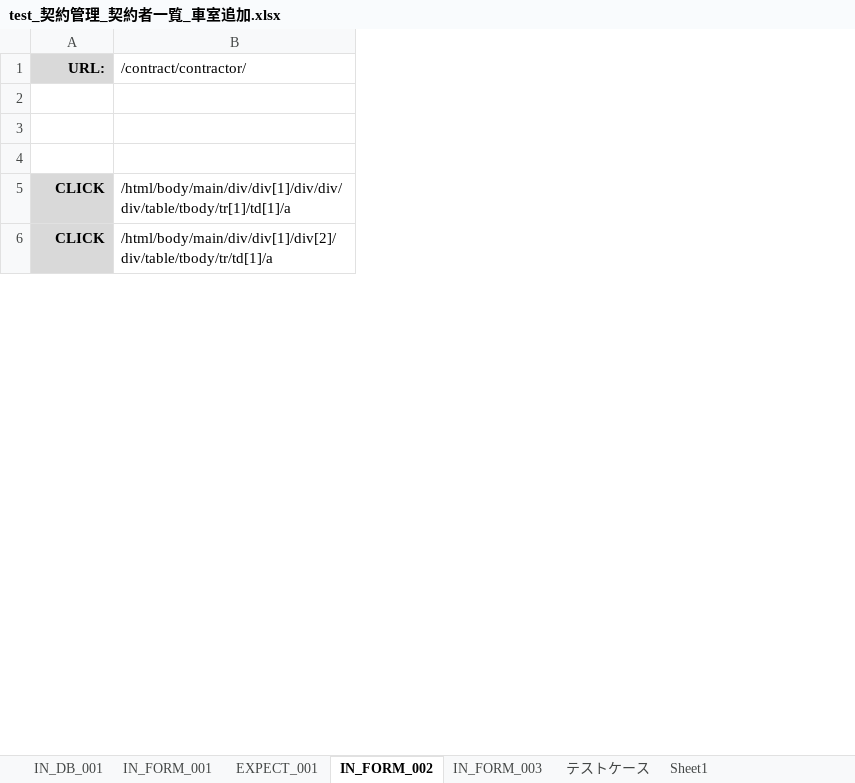
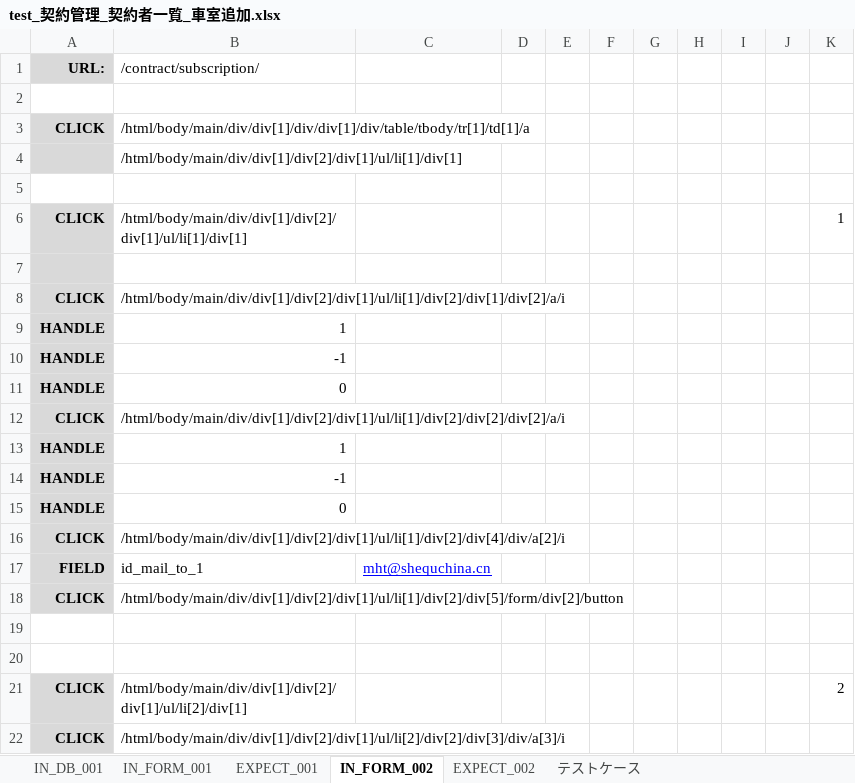
Before and after one commit to ebusiness/areaparking-test, an Excel workbook: test_契約管理/test_契約管理_契約者一覧_車室追加.xlsx, sheet IN_FORM_002, drawn as a sheet; only a part is shown; values as stored, in another font and other column widths than the file's, no borders; removed rows and columns are numbered as before the commit, all else as after; the diff covers the shown part only; the diff names each change by its address in the sheet, - before the commit and + after, or states it on an @@ line.

```diff
--- a/test_契約管理/test_契約管理_契約者一覧_車室追加.xlsx (sheet IN_FORM_002)
+++ b/test_契約管理/test_契約管理_契約者一覧_車室追加.xlsx (sheet IN_FORM_002)
-sheet tab: IN_FORM_003
+sheet tab: EXPECT_002
-sheet tab: Sheet1
-column B (/contract/contractor/), rows 5-6: /html/body/main/div/div[1]/div/div/div/table/tbody/tr[1]/td[1]/a | /html/body/main/div/div[1]/div[2]/div/table/tbody/tr/td[1]/a
+column B (/contract/subscription/), rows 21-22: /html/body/main/div/div[1]/div[2]/div[1]/ul/li[2]/div[1] | /html/body/main/div/div[1]/div[2]/div[1]/ul/li[2]/div[2]/div[3]/div/a[3]/i
+column C, empty
+column D, empty
+column E, empty
+column F, empty
+column G, empty
+column H, empty
+column I, empty
+column J, empty
+column K, row 21: 2
+row 3: CLICK | /html/body/main/div/div[1]/div/div[1]/div/table/tbody/tr[1]/td[1]/a
+row 4:  | /html/body/main/div/div[1]/div[2]/div[1]/ul/li[1]/div[1]
+row 5: (empty)
+row 6: CLICK | /html/body/main/div/div[1]/div[2]/div[1]/ul/li[1]/div[1] |  |  |  |  |  |  |  |  | 1
+row 7: (empty)
+row 8: CLICK | /html/body/main/div/div[1]/div[2]/div[1]/ul/li[1]/div[2]/div[1]/div[2]/a/i
+row 9: HANDLE | 1
+row 10: HANDLE | -1
+row 11: HANDLE | 0
+row 12: CLICK | /html/body/main/div/div[1]/div[2]/div[1]/ul/li[1]/div[2]/div[2]/div[2]/a/i
+row 13: HANDLE | 1
+row 14: HANDLE | -1
+row 15: HANDLE | 0
+row 16: CLICK | /html/body/main/div/div[1]/div[2]/div[1]/ul/li[1]/div[2]/div[4]/div/a[2]/i
+row 17: FIELD | id_mail_to_1 | mht@shequchina.cn
+row 18: CLICK | /html/body/main/div/div[1]/div[2]/div[1]/ul/li[1]/div[2]/div[5]/form/div[2]/button
```
Also changed, not shown: 134 added rows elsewhere in this sheet, sheet IN_DB_001, sheet EXPECT_002, sheet EXPECT_001, sheet IN_FORM_001, sheet テストケース, charts or pictures.
